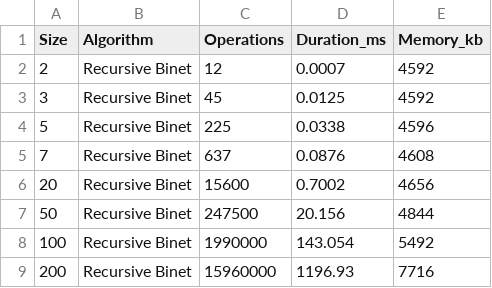
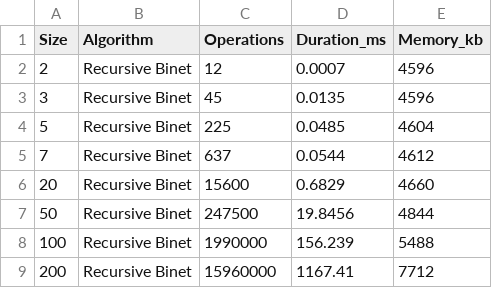
Before and after one commit to SzymonTyburczy/Matrix-algorithms, a CSV file: matrix_multiplication_results_BINET.csv, drawn as a sheet.

```diff
--- a/matrix_multiplication_results_BINET.csv
+++ b/matrix_multiplication_results_BINET.csv
@@ -1,9 +1,9 @@
 Size,Algorithm,Operations,Duration_ms,Memory_kb
-2,Recursive Binet,12,0.0007,4592
-3,Recursive Binet,45,0.0125,4592
-5,Recursive Binet,225,0.0338,4596
-7,Recursive Binet,637,0.0876,4608
-20,Recursive Binet,15600,0.7002,4656
-50,Recursive Binet,247500,20.156,4844
-100,Recursive Binet,1990000,143.054,5492
-200,Recursive Binet,15960000,1196.93,7716
+2,Recursive Binet,12,0.0007,4596
+3,Recursive Binet,45,0.0135,4596
+5,Recursive Binet,225,0.0485,4604
+7,Recursive Binet,637,0.0544,4612
+20,Recursive Binet,15600,0.6829,4660
+50,Recursive Binet,247500,19.8456,4844
+100,Recursive Binet,1990000,156.239,5488
+200,Recursive Binet,15960000,1167.41,7712
```
Also changed, not shown: matrix_multiplication_results_STRASSEN.csv, 1 other file.
